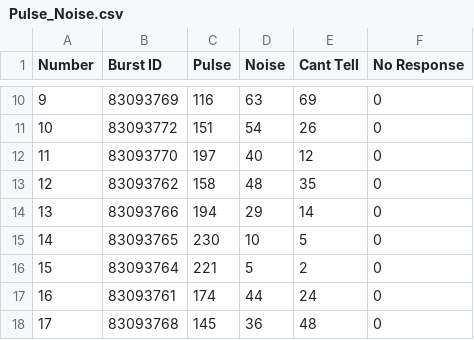
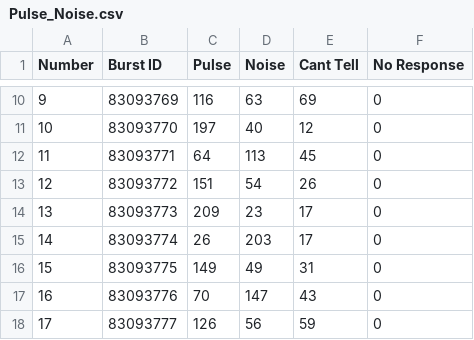
Before and after one commit to MurawskiC1/Swift-Research, a CSV file: New Code/Pulse_Noise.csv, drawn as a sheet; only a part is shown, gaps mark what is left out; the diff covers the shown part only.

Commit message:
Pulse Shapes!

```diff
--- a/New Code/Pulse_Noise.csv
+++ b/New Code/Pulse_Noise.csv
@@ -10,9 +10,9 @@ Number,Burst ID,Pulse,Noise,Cant Tell,No Response
 9,83093769,116,63,69,0
-10,83093772,151,54,26,0
-11,83093770,197,40,12,0
-12,83093762,158,48,35,0
-13,83093766,194,29,14,0
-14,83093765,230,10,5,0
-15,83093764,221,5,2,0
-16,83093761,174,44,24,0
-17,83093768,145,36,48,0
+10,83093770,197,40,12,0
+11,83093771,64,113,45,0
+12,83093772,151,54,26,0
+13,83093773,209,23,17,0
+14,83093774,26,203,17,0
+15,83093775,149,49,31,0
+16,83093776,70,147,43,0
+17,83093777,126,56,59,0
```
Also changed, not shown: 40 edited cells elsewhere in this file, New Code/Pulse_Shape.csv, 4 other files.
